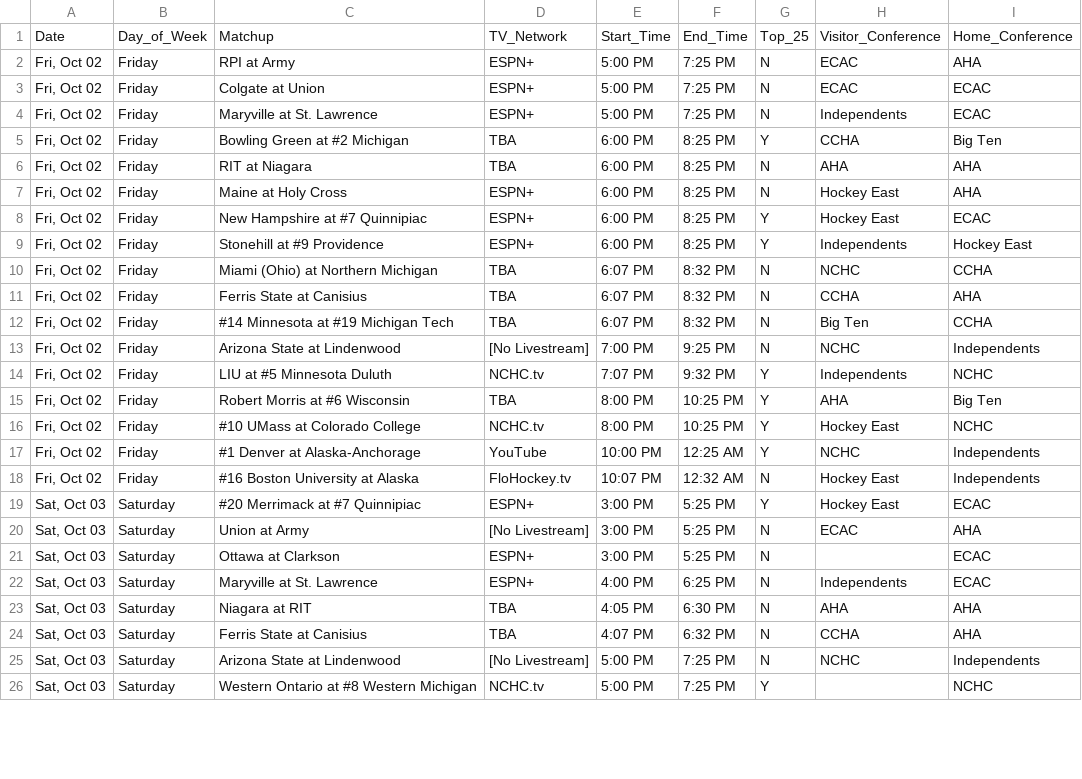
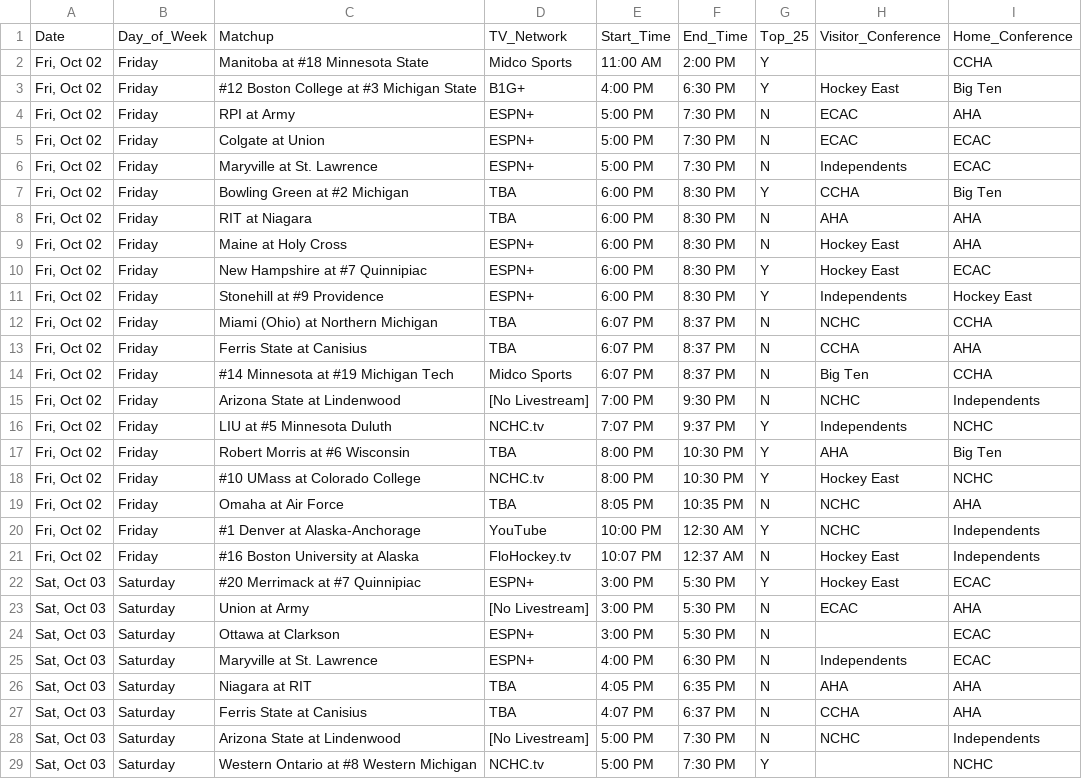
Before and after one commit to matthewkilleen0830/College-Hockey-Viewing-Schedule, a CSV file: currentWeek/01_weekFull.csv, drawn as a sheet; only a part is shown; the diff covers the shown part only.

Commit message:
Add files via upload

```diff
--- a/currentWeek/01_weekFull.csv
+++ b/currentWeek/01_weekFull.csv
@@ -1,26 +1,29 @@
 Date,Day_of_Week,Matchup,TV_Network,Start_Time,End_Time,Top_25,Visitor_Conference,Home_Conference
-"Fri, Oct 02",Friday,RPI at Army,ESPN+,5:00 PM,7:25 PM,N,ECAC,AHA
-"Fri, Oct 02",Friday,Colgate at Union,ESPN+,5:00 PM,7:25 PM,N,ECAC,ECAC
-"Fri, Oct 02",Friday,Maryville at St. Lawrence,ESPN+,5:00 PM,7:25 PM,N,Independents,ECAC
-"Fri, Oct 02",Friday,Bowling Green at #2 Michigan,TBA,6:00 PM,8:25 PM,Y,CCHA,Big Ten
-"Fri, Oct 02",Friday,RIT at Niagara,TBA,6:00 PM,8:25 PM,N,AHA,AHA
-"Fri, Oct 02",Friday,Maine at Holy Cross,ESPN+,6:00 PM,8:25 PM,N,Hockey East,AHA
-"Fri, Oct 02",Friday,New Hampshire at #7 Quinnipiac,ESPN+,6:00 PM,8:25 PM,Y,Hockey East,ECAC
-"Fri, Oct 02",Friday,Stonehill at #9 Providence,ESPN+,6:00 PM,8:25 PM,Y,Independents,Hockey East
-"Fri, Oct 02",Friday,Miami (Ohio) at Northern Michigan,TBA,6:07 PM,8:32 PM,N,NCHC,CCHA
-"Fri, Oct 02",Friday,Ferris State at Canisius,TBA,6:07 PM,8:32 PM,N,CCHA,AHA
-"Fri, Oct 02",Friday,#14 Minnesota at #19 Michigan Tech,TBA,6:07 PM,8:32 PM,N,Big Ten,CCHA
-"Fri, Oct 02",Friday,Arizona State at Lindenwood,[No Livestream],7:00 PM,9:25 PM,N,NCHC,Independents
-"Fri, Oct 02",Friday,LIU at #5 Minnesota Duluth,NCHC.tv,7:07 PM,9:32 PM,Y,Independents,NCHC
-"Fri, Oct 02",Friday,Robert Morris at #6 Wisconsin,TBA,8:00 PM,10:25 PM,Y,AHA,Big Ten
-"Fri, Oct 02",Friday,#10 UMass at Colorado College,NCHC.tv,8:00 PM,10:25 PM,Y,Hockey East,NCHC
-"Fri, Oct 02",Friday,#1 Denver at Alaska-Anchorage,YouTube,10:00 PM,12:25 AM,Y,NCHC,Independents
-"Fri, Oct 02",Friday,#16 Boston University at Alaska,FloHockey.tv,10:07 PM,12:32 AM,N,Hockey East,Independents
-"Sat, Oct 03",Saturday,#20 Merrimack at #7 Quinnipiac,ESPN+,3:00 PM,5:25 PM,Y,Hockey East,ECAC
-"Sat, Oct 03",Saturday,Union at Army,[No Livestream],3:00 PM,5:25 PM,N,ECAC,AHA
-"Sat, Oct 03",Saturday,Ottawa at Clarkson,ESPN+,3:00 PM,5:25 PM,N,,ECAC
-"Sat, Oct 03",Saturday,Maryville at St. Lawrence,ESPN+,4:00 PM,6:25 PM,N,Independents,ECAC
-"Sat, Oct 03",Saturday,Niagara at RIT,TBA,4:05 PM,6:30 PM,N,AHA,AHA
-"Sat, Oct 03",Saturday,Ferris State at Canisius,TBA,4:07 PM,6:32 PM,N,CCHA,AHA
-"Sat, Oct 03",Saturday,Arizona State at Lindenwood,[No Livestream],5:00 PM,7:25 PM,N,NCHC,Independents
-"Sat, Oct 03",Saturday,Western Ontario at #8 Western Michigan,NCHC.tv,5:00 PM,7:25 PM,Y,,NCHC
+"Fri, Oct 02",Friday,Manitoba at #18 Minnesota State,Midco Sports,11:00 AM,2:00 PM,Y,,CCHA
+"Fri, Oct 02",Friday,#12 Boston College at #3 Michigan State,B1G+,4:00 PM,6:30 PM,Y,Hockey East,Big Ten
+"Fri, Oct 02",Friday,RPI at Army,ESPN+,5:00 PM,7:30 PM,N,ECAC,AHA
+"Fri, Oct 02",Friday,Colgate at Union,ESPN+,5:00 PM,7:30 PM,N,ECAC,ECAC
+"Fri, Oct 02",Friday,Maryville at St. Lawrence,ESPN+,5:00 PM,7:30 PM,N,Independents,ECAC
+"Fri, Oct 02",Friday,Bowling Green at #2 Michigan,TBA,6:00 PM,8:30 PM,Y,CCHA,Big Ten
+"Fri, Oct 02",Friday,RIT at Niagara,TBA,6:00 PM,8:30 PM,N,AHA,AHA
+"Fri, Oct 02",Friday,Maine at Holy Cross,ESPN+,6:00 PM,8:30 PM,N,Hockey East,AHA
+"Fri, Oct 02",Friday,New Hampshire at #7 Quinnipiac,ESPN+,6:00 PM,8:30 PM,Y,Hockey East,ECAC
+"Fri, Oct 02",Friday,Stonehill at #9 Providence,ESPN+,6:00 PM,8:30 PM,Y,Independents,Hockey East
+"Fri, Oct 02",Friday,Miami (Ohio) at Northern Michigan,TBA,6:07 PM,8:37 PM,N,NCHC,CCHA
+"Fri, Oct 02",Friday,Ferris State at Canisius,TBA,6:07 PM,8:37 PM,N,CCHA,AHA
+"Fri, Oct 02",Friday,#14 Minnesota at #19 Michigan Tech,Midco Sports,6:07 PM,8:37 PM,N,Big Ten,CCHA
+"Fri, Oct 02",Friday,Arizona State at Lindenwood,[No Livestream],7:00 PM,9:30 PM,N,NCHC,Independents
+"Fri, Oct 02",Friday,LIU at #5 Minnesota Duluth,NCHC.tv,7:07 PM,9:37 PM,Y,Independents,NCHC
+"Fri, Oct 02",Friday,Robert Morris at #6 Wisconsin,TBA,8:00 PM,10:30 PM,Y,AHA,Big Ten
+"Fri, Oct 02",Friday,#10 UMass at Colorado College,NCHC.tv,8:00 PM,10:30 PM,Y,Hockey East,NCHC
+"Fri, Oct 02",Friday,Omaha at Air Force,TBA,8:05 PM,10:35 PM,N,NCHC,AHA
+"Fri, Oct 02",Friday,#1 Denver at Alaska-Anchorage,YouTube,10:00 PM,12:30 AM,Y,NCHC,Independents
+"Fri, Oct 02",Friday,#16 Boston University at Alaska,FloHockey.tv,10:07 PM,12:37 AM,N,Hockey East,Independents
+"Sat, Oct 03",Saturday,#20 Merrimack at #7 Quinnipiac,ESPN+,3:00 PM,5:30 PM,Y,Hockey East,ECAC
+"Sat, Oct 03",Saturday,Union at Army,[No Livestream],3:00 PM,5:30 PM,N,ECAC,AHA
+"Sat, Oct 03",Saturday,Ottawa at Clarkson,ESPN+,3:00 PM,5:30 PM,N,,ECAC
+"Sat, Oct 03",Saturday,Maryville at St. Lawrence,ESPN+,4:00 PM,6:30 PM,N,Independents,ECAC
+"Sat, Oct 03",Saturday,Niagara at RIT,TBA,4:05 PM,6:35 PM,N,AHA,AHA
+"Sat, Oct 03",Saturday,Ferris State at Canisius,TBA,4:07 PM,6:37 PM,N,CCHA,AHA
+"Sat, Oct 03",Saturday,Arizona State at Lindenwood,[No Livestream],5:00 PM,7:30 PM,N,NCHC,Independents
+"Sat, Oct 03",Saturday,Western Ontario at #8 Western Michigan,NCHC.tv,5:00 PM,7:30 PM,Y,,NCHC
```
Also changed, not shown: 15 edited cells elsewhere in this file.
